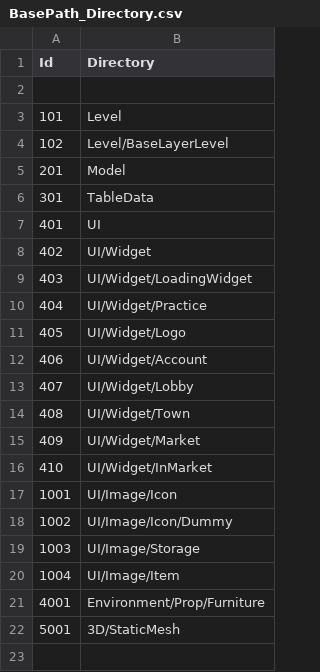
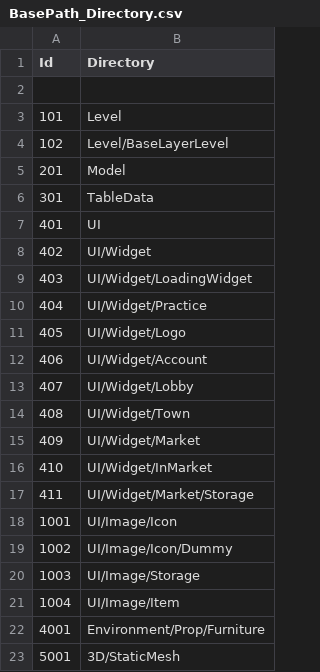
Before and after one commit to YONG-seob-lee/ProjectMS, a CSV file: Content/TableData/BasePath_Directory.csv, drawn as a sheet.

```diff
--- a/Content/TableData/BasePath_Directory.csv
+++ b/Content/TableData/BasePath_Directory.csv
@@ -16,2 +16,3 @@ Id,Directory
 410,UI/Widget/InMarket
+411,UI/Widget/Market/Storage
 1001,UI/Image/Icon
```
Also changed, not shown: Content/TableData/BasePath_BP_File.csv, Content/TableData/ResourceWidget.csv, 26 other files.
